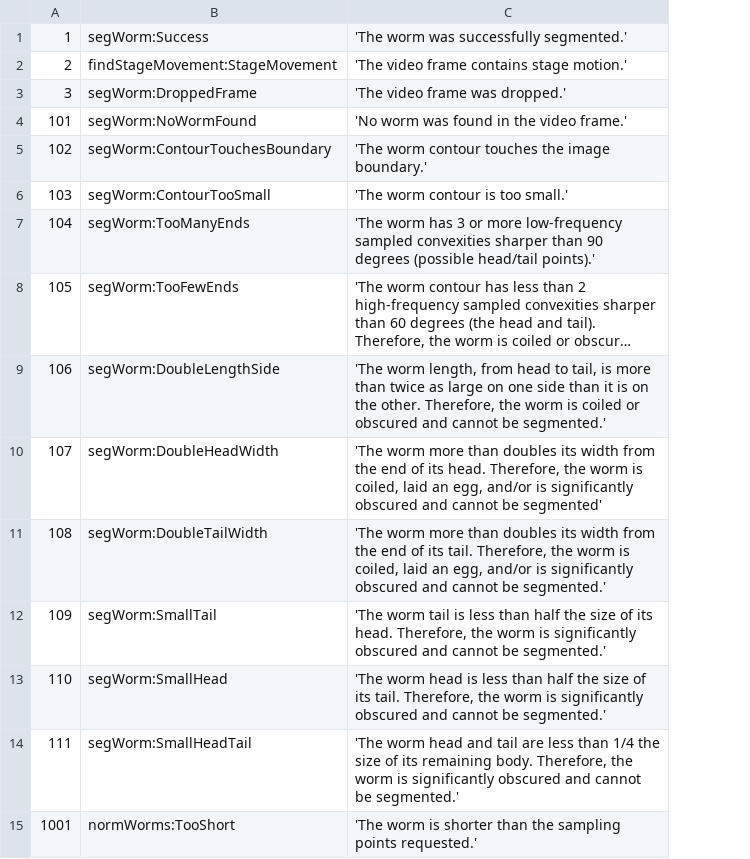
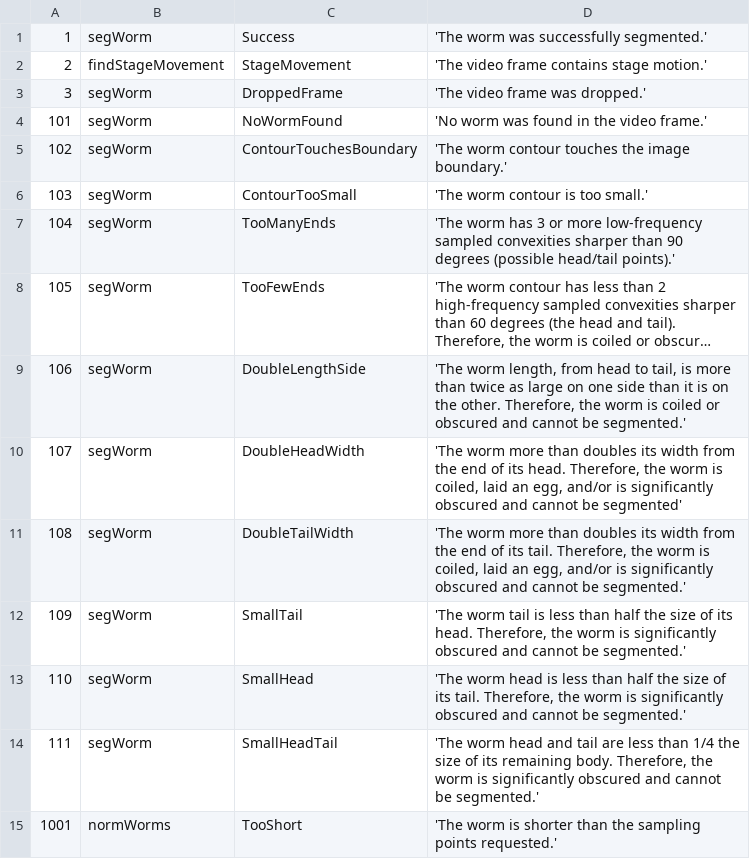
Before and after one commit to openworm/open-worm-analysis-toolbox, a CSV file: wormpy/frame_codes.csv, drawn as a sheet; long unchanged cells end in …; removed rows and columns are numbered as before the commit, all else as after; the diff names each change by its address in the sheet, - before the commit and + after, or states it on an @@ line.

Commit message:
updated frame codes processing

```diff
--- a/wormpy/frame_codes.csv
+++ b/wormpy/frame_codes.csv
-column B, rows 1-15: segWorm:Success | findStageMovement:StageMovement | segWorm:DroppedFrame | segWorm:NoWormFound | segWorm:ContourTouchesBoundary | segWorm:ContourTooSmall | segWorm:TooManyEnds | segWorm:TooFewEnds | segWorm:DoubleLengthSide | segWorm:DoubleHeadWidth | segWorm:DoubleTailWidth | segWorm:SmallTail | segWorm:SmallHead | segWorm:SmallHeadTail | normWorms:TooShort
+column B, rows 1-15: segWorm | findStageMovement | segWorm | segWorm | segWorm | segWorm | segWorm | segWorm | segWorm | segWorm | segWorm | segWorm | segWorm | segWorm | normWorms
+column C, rows 1-15: Success | StageMovement | DroppedFrame | NoWormFound | ContourTouchesBoundary | ContourTooSmall | TooManyEnds | TooFewEnds | DoubleLengthSide | DoubleHeadWidth | DoubleTailWidth | SmallTail | SmallHead | SmallHeadTail | TooShort
```
Also changed, not shown: 4 other files.
